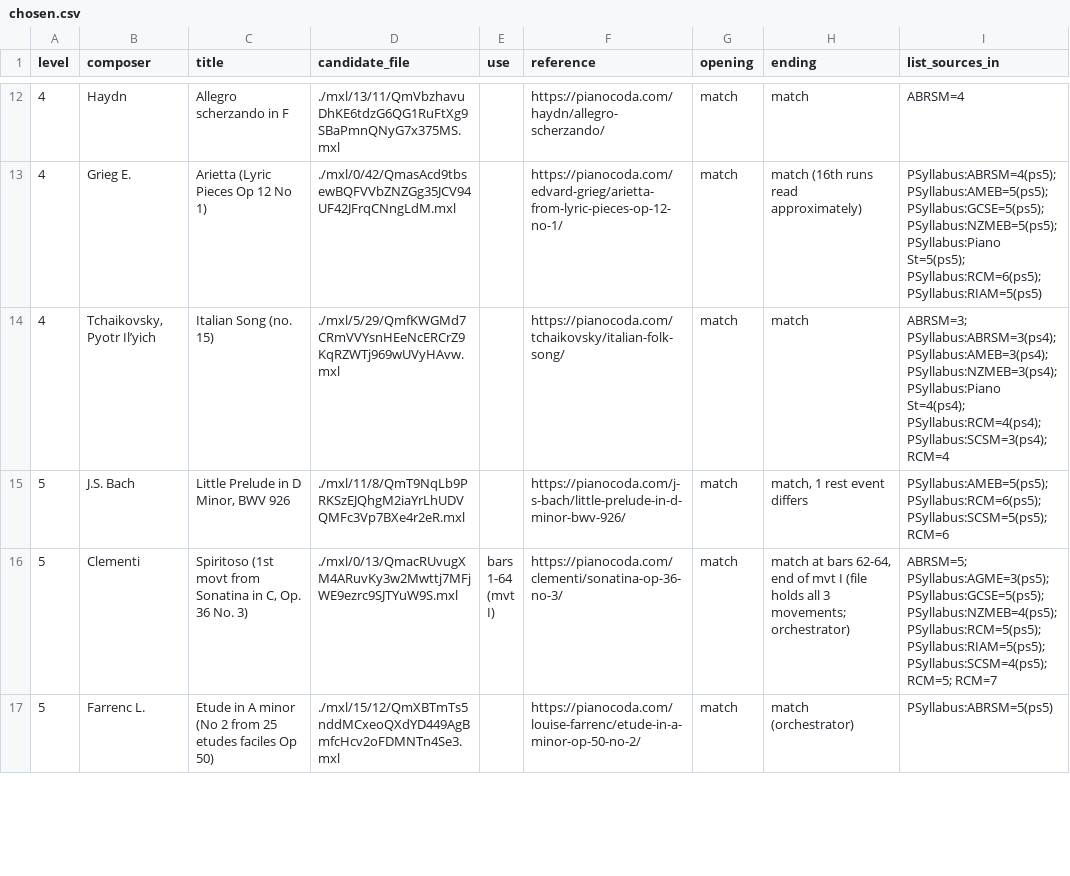
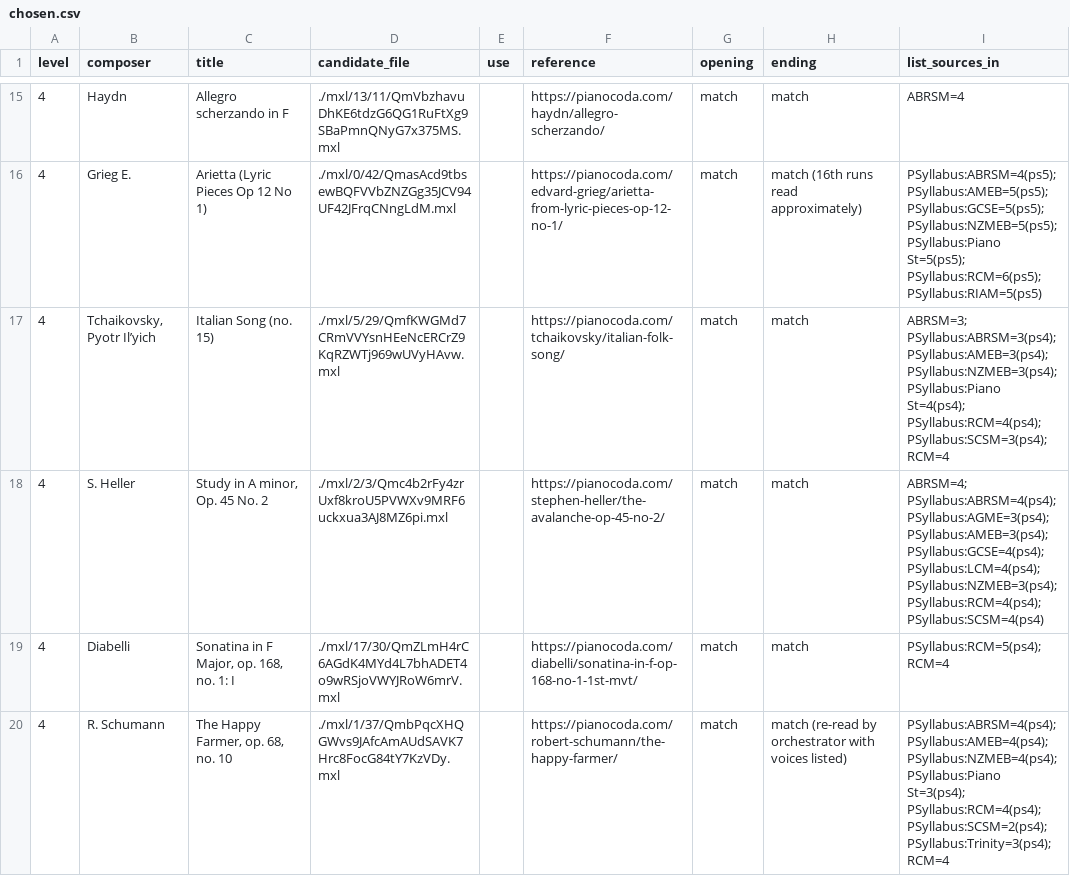
Before and after one commit to Rilay9/PianoProject, a CSV file: docs/pieces/chosen.csv, drawn as a sheet; only a part is shown, gaps mark what is left out; the shorter side is filled out with more unchanged rows; the diff covers the shown part only; the diff names each change by its address in the sheet, - before the commit and + after, or states it on an @@ line.

```diff
--- a/docs/pieces/chosen.csv
+++ b/docs/pieces/chosen.csv
+row 18: 4 | S. Heller | Study in A minor, Op. 45 No. 2 | ./mxl/2/3/Qmc4b2rFy4zrUxf8kroU5PVWXv9MRF6uckxua3AJ8MZ6pi.mxl |  | https://pianocoda.com/stephen-heller/the-avalanche-op-45-no-2/ | match | match | ABRSM=4; PSyllabus:ABRSM=4(ps4); PSyllabus:AGME=3(ps4); PSyllabus:AMEB=3(ps4); PSyllabus:GCSE=4(ps4); PSyllabus:LCM=4(ps4); PSyllabus:NZMEB=3(ps4); PSyllabus:RCM=4(ps4); PSyllabus:SCSM=4(ps4)
+row 19: 4 | Diabelli | Sonatina in F Major, op. 168, no. 1: I | ./mxl/17/30/QmZLmH4rC6AGdK4MYd4L7bhADET4o9wRSjoVWYJRoW6mrV.mxl |  | https://pianocoda.com/diabelli/sonatina-in-f-op-168-no-1-1st-mvt/ | match | match | PSyllabus:RCM=5(ps4); RCM=4
+row 20: 4 | R. Schumann | The Happy Farmer, op. 68, no. 10 | ./mxl/1/37/QmbPqcXHQGWvs9JAfcAmAUdSAVK7Hrc8FocG84tY7KzVDy.mxl |  | https://pianocoda.com/robert-schumann/the-happy-farmer/ | match | match (re-read by orchestrator with voices listed) | PSyllabus:ABRSM=4(ps4); PSyllabus:AMEB=4(ps4); PSyllabus:NZMEB=4(ps4); PSyllabus:Piano St=3(ps4); PSyllabus:RCM=4(ps4); PSyllabus:SCSM=2(ps4); PSyllabus:Trinity=3(ps4); RCM=4
```
Also changed, not shown: 8 added rows elsewhere in this file, docs/pieces/review/reference-verdicts.csv.
